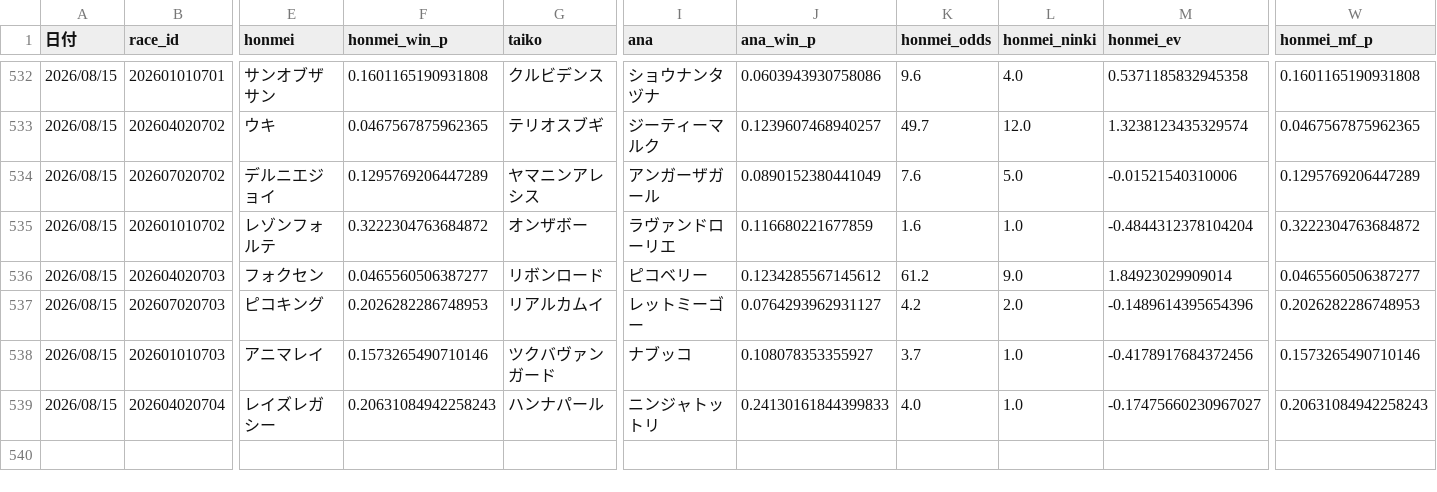
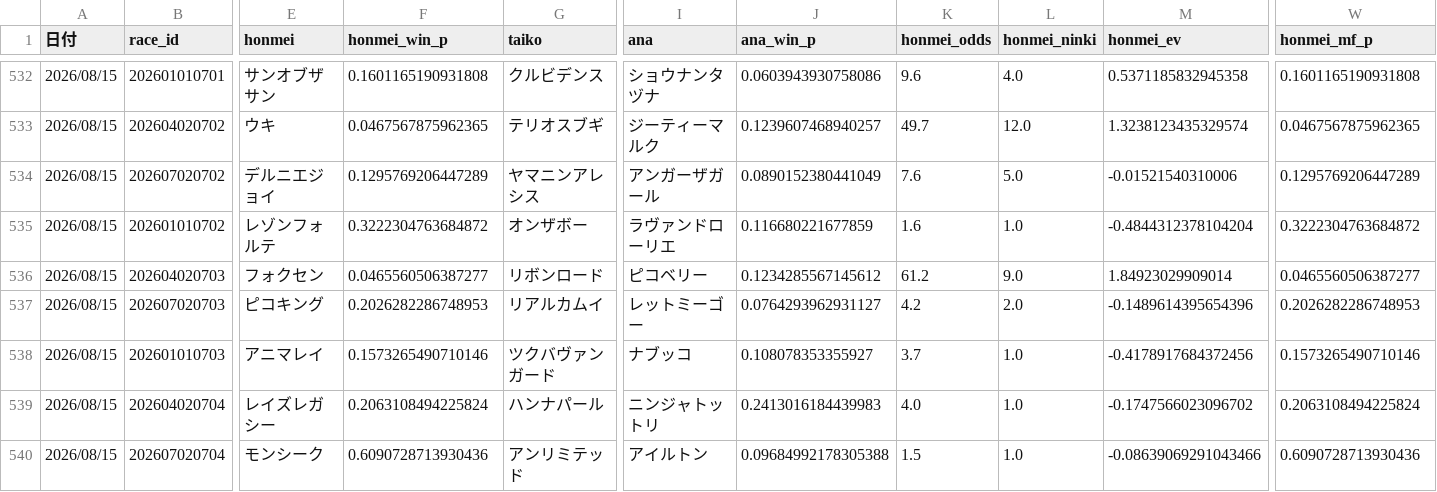
Before and after one commit to fu-ga306/keiba-ai, a CSV file: prediction_record_v2.csv, drawn as a sheet; only a part is shown, gaps mark what is left out; rows hold the shown columns only; the diff names each change by its address in the sheet, - before the commit and + after, or states it on an @@ line.

```diff
--- a/prediction_record_v2.csv
+++ b/prediction_record_v2.csv
-F539 (honmei_win_p): 0.20631084942258243
+F539 (honmei_win_p): 0.2063108494225824
-J539 (ana_win_p): 0.24130161844399833
+J539 (ana_win_p): 0.2413016184439983
-M539 (honmei_ev): -0.17475660230967027
+M539 (honmei_ev): -0.1747566023096702
-W539 (honmei_mf_p): 0.20631084942258243
+W539 (honmei_mf_p): 0.2063108494225824
+row 540: 2026/08/15 | 202607020704 | モンシーク | 0.6090728713930436 | アンリミテッド | アイルトン | 0.09684992178305388 | 1.5 | 1.0 | -0.08639069291043466 | 0.6090728713930436
```
Also changed, not shown: odds_history.csv, today_predictions.csv.
